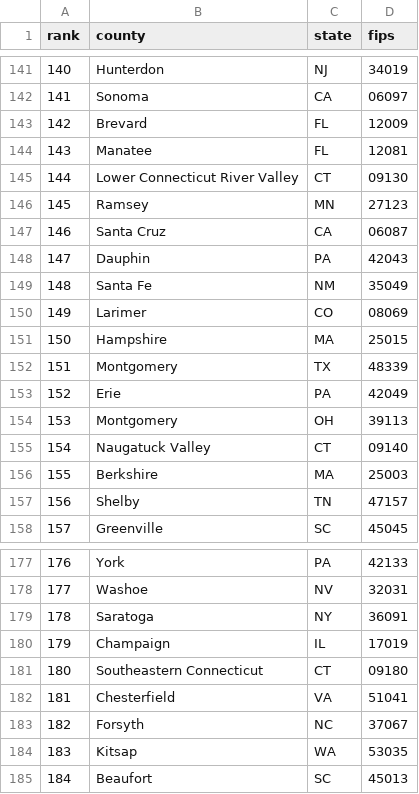
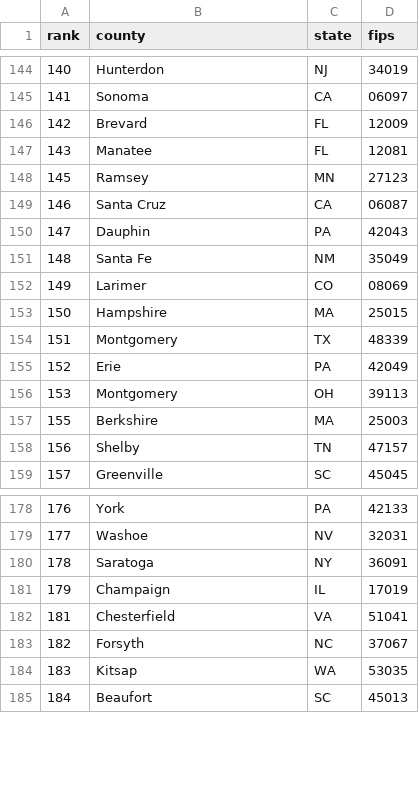
Before and after one commit to SwajanJain/real-estate-alerts, a CSV file: apps/real-estate/data/cmu-hotchkiss-counties.csv, drawn as a sheet; only a part is shown, gaps mark what is left out; the diff covers the shown part only.

```diff
--- a/apps/real-estate/data/cmu-hotchkiss-counties.csv
+++ b/apps/real-estate/data/cmu-hotchkiss-counties.csv
@@ -144,3 +147,2 @@ rank,county,state,fips
 143,Manatee,FL,12081
-144,Lower Connecticut River Valley,CT,09130
 145,Ramsey,MN,27123
@@ -154,3 +156,2 @@ rank,county,state,fips
 153,Montgomery,OH,39113
-154,Naugatuck Valley,CT,09140
 155,Berkshire,MA,25003
@@ -180,3 +181,2 @@ rank,county,state,fips
 179,Champaign,IL,17019
-180,Southeastern Connecticut,CT,09180
 181,Chesterfield,VA,51041
```
Also changed, not shown: 8 added rows and 5 removed rows elsewhere in this file, apps/real-estate/data/cmu-hotchkiss-75pct-counties.csv, apps/real-estate/data/cmu-hotchkiss-hbs-rmu-counties.csv, 1 other file.
